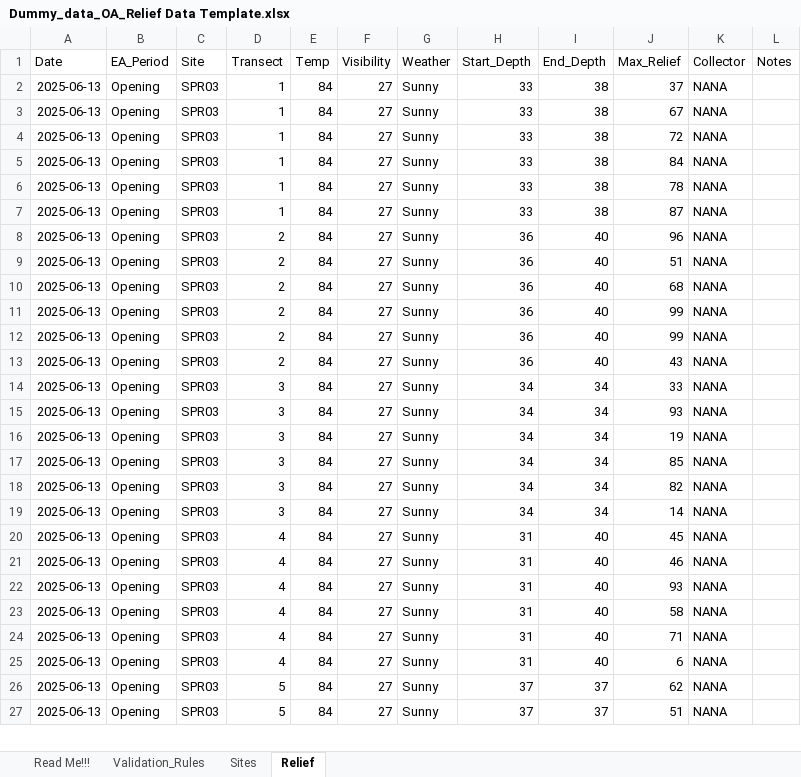
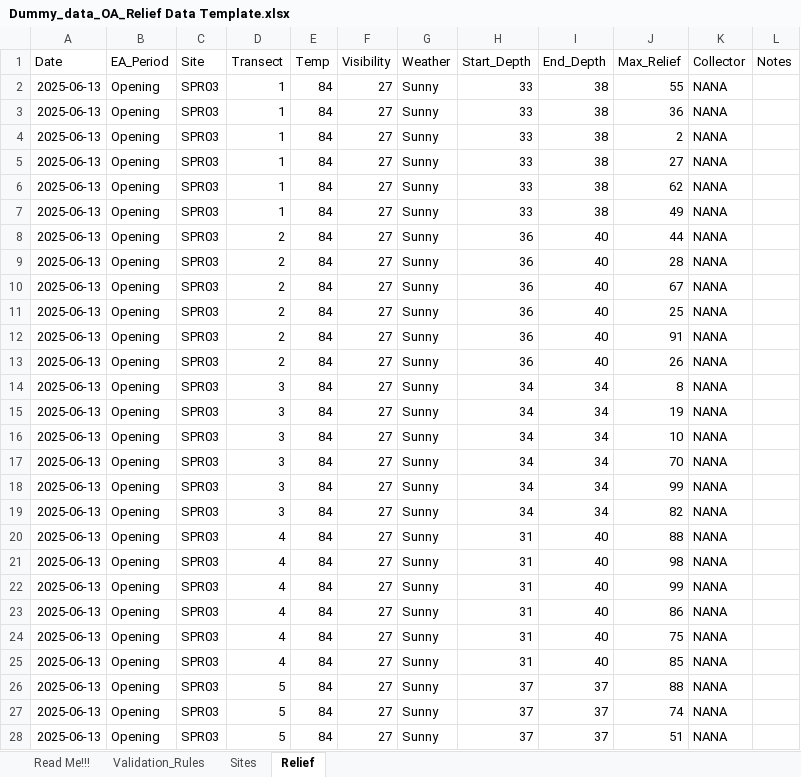
Before and after one commit to uberi-projects/GOAP-condition-account-belize, an Excel workbook: data_dummy/Dummy_data_OA_Relief Data Template.xlsx, sheet Relief, drawn as a sheet; only a part is shown; values as stored, in another font and other column widths than the file's, no borders; removed rows and columns are numbered as before the commit, all else as after; the diff covers the shown part only; the diff names each change by its address in the sheet, - before the commit and + after, or states it on an @@ line.

```diff
--- a/data_dummy/Dummy_data_OA_Relief Data Template.xlsx (sheet Relief)
+++ b/data_dummy/Dummy_data_OA_Relief Data Template.xlsx (sheet Relief)
-J2 (Max_Relief): 37
+J2 (Max_Relief): 55
-J3 (Max_Relief): 67
+J3 (Max_Relief): 36
-J4 (Max_Relief): 72
+J4 (Max_Relief): 2
-J5 (Max_Relief): 84
+J5 (Max_Relief): 27
-J6 (Max_Relief): 78
+J6 (Max_Relief): 62
-J7 (Max_Relief): 87
+J7 (Max_Relief): 49
-J8 (Max_Relief): 96
+J8 (Max_Relief): 44
-J9 (Max_Relief): 51
+J9 (Max_Relief): 28
-J10 (Max_Relief): 68
+J10 (Max_Relief): 67
-J11 (Max_Relief): 99
+J11 (Max_Relief): 25
-J12 (Max_Relief): 99
+J12 (Max_Relief): 91
-J13 (Max_Relief): 43
+J13 (Max_Relief): 26
-J14 (Max_Relief): 33
+J14 (Max_Relief): 8
-row 15: 2025-06-13 | Opening | SPR03 | 3 | 84 | 27 | Sunny | 34 | 34 | 93 | NANA
-J16 (Max_Relief): 85
+J16 (Max_Relief): 10
+row 17: 2025-06-13 | Opening | SPR03 | 3 | 84 | 27 | Sunny | 34 | 34 | 70 | NANA
+row 18: 2025-06-13 | Opening | SPR03 | 3 | 84 | 27 | Sunny | 34 | 34 | 99 | NANA
-D20 (Transect): 3
+D20 (Transect): 4
-H20 (Start_Depth): 34
+H20 (Start_Depth): 31
-I20 (End_Depth): 34
+I20 (End_Depth): 40
-J20 (Max_Relief): 14
+J20 (Max_Relief): 88
-J21 (Max_Relief): 45
+J21 (Max_Relief): 98
-J22 (Max_Relief): 46
+J22 (Max_Relief): 99
-J23 (Max_Relief): 93
+J23 (Max_Relief): 86
-J24 (Max_Relief): 58
+J24 (Max_Relief): 75
-J25 (Max_Relief): 71
+J25 (Max_Relief): 85
-D26 (Transect): 4
+D26 (Transect): 5
-H26 (Start_Depth): 31
+H26 (Start_Depth): 37
-I26 (End_Depth): 40
+I26 (End_Depth): 37
-J26 (Max_Relief): 6
+J26 (Max_Relief): 88
-J27 (Max_Relief): 62
+J27 (Max_Relief): 74
```
Also changed, not shown: 2 added rows, 3 removed rows and 36 edited cells elsewhere in this sheet, sheet Validation_Rules, sheet Sites, data_dummy/Dummy_data_OA_Benthic Data Template.xlsx, data_dummy/Dummy_data_OA_Coral Data Template.xlsx.
